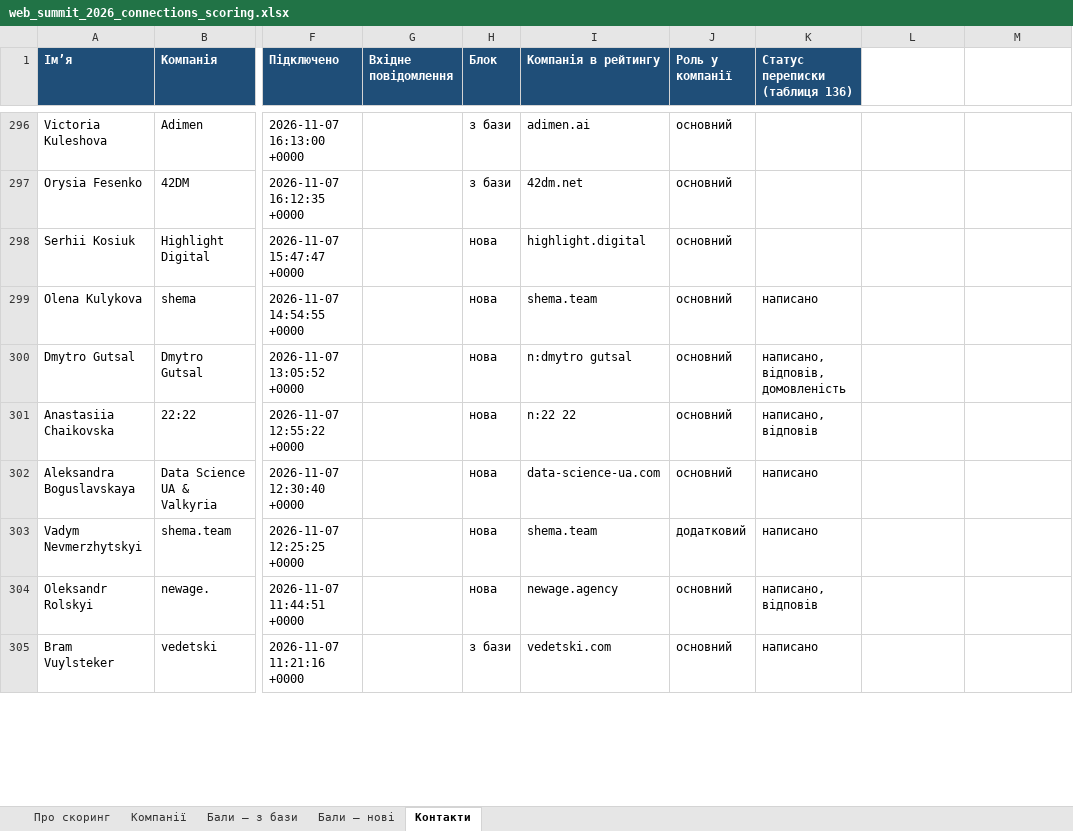
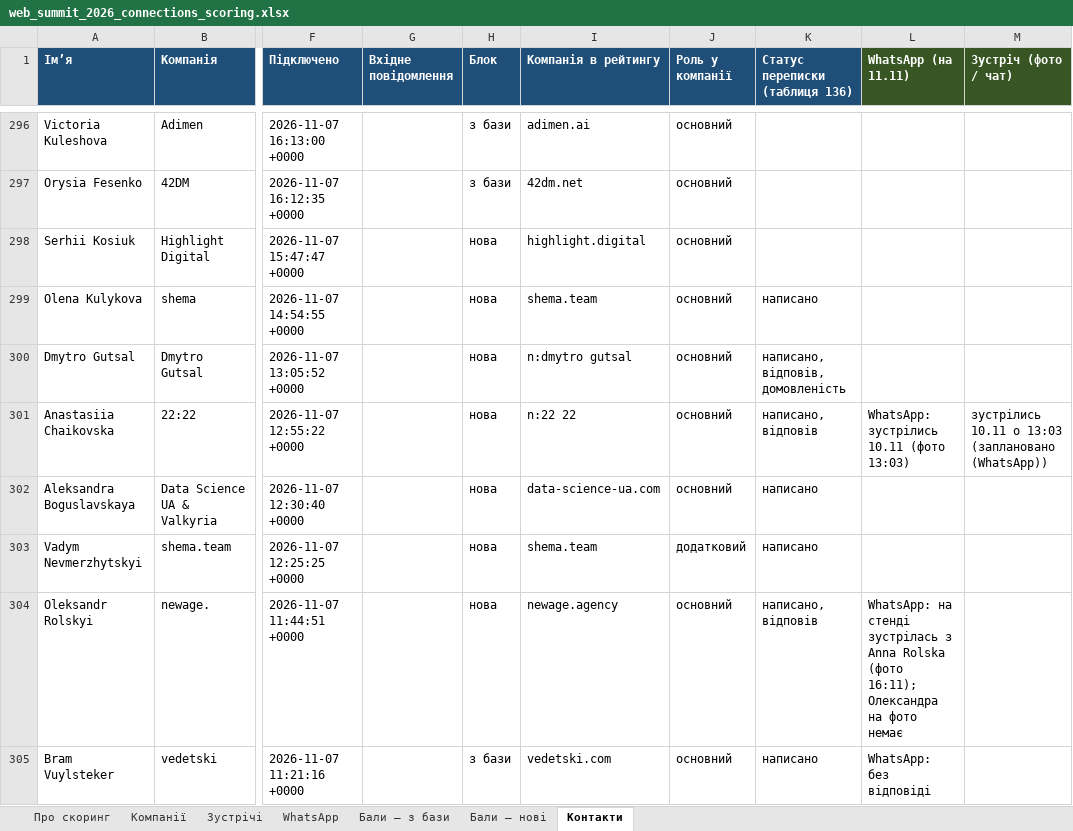
Before and after one commit to katerinazolotaryova-seo/site24, an Excel workbook: web_summit_2026_connections_scoring.xlsx, sheet Контакти, drawn as a sheet; only a part is shown, gaps mark what is left out; values as stored, in another font and other column widths than the file's, no borders; the diff covers the shown part only; the diff names each change by its address in the sheet, - before the commit and + after, or states it on an @@ line.

```diff
--- a/web_summit_2026_connections_scoring.xlsx (sheet Контакти)
+++ b/web_summit_2026_connections_scoring.xlsx (sheet Контакти)
+sheet tab: Зустрічі
+sheet tab: WhatsApp
-L1: (empty)
+L1: WhatsApp (на 11.11)
-L1:M1 fill: none
+L1:M1 fill: #375623
-M1: (empty)
+M1: Зустріч (фото / чат)
-L301 (WhatsApp (на 11.11)): (empty)
+L301 (WhatsApp (на 11.11)): WhatsApp: зустрілись 10.11 (фото 13:03)
-M301 (Зустріч (фото / чат)): (empty)
+M301 (Зустріч (фото / чат)): зустрілись 10.11 о 13:03 (заплановано (WhatsApp))
-L304 (WhatsApp (на 11.11)): (empty)
+L304 (WhatsApp (на 11.11)): WhatsApp: на стенді зустрілась з Anna Rolska (фото 16:11); Олександра на фото немає
-L305 (WhatsApp (на 11.11)): (empty)
+L305 (WhatsApp (на 11.11)): WhatsApp: без відповіді
```
Also changed, not shown: 18 added rows and 40 edited cells elsewhere in this sheet, sheet Компанії, sheet Про скоринг.
